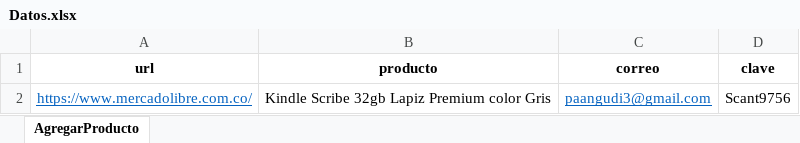
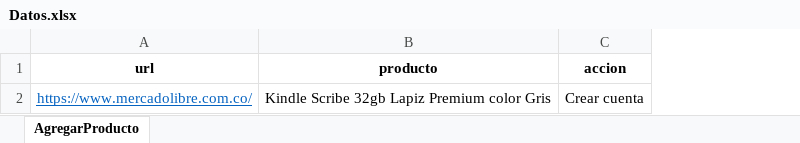
Before and after one commit to pagutierrezd/ecommerce-ML-Screenplay, an Excel workbook: parametros/Datos.xlsx, sheet AgregarProducto, drawn as a sheet; values as stored, in another font and other column widths than the file's, no borders; removed rows and columns are numbered as before the commit, all else as after; the diff names each change by its address in the sheet, - before the commit and + after, or states it on an @@ line.

```diff
--- a/parametros/Datos.xlsx (sheet AgregarProducto)
+++ b/parametros/Datos.xlsx (sheet AgregarProducto)
-column C (correo), row 2: paangudi3@gmail.com
-column D (clave), row 2: Scant9756
+column C (accion), row 2: Crear cuenta
```
Also changed, not shown: 9 other files.
